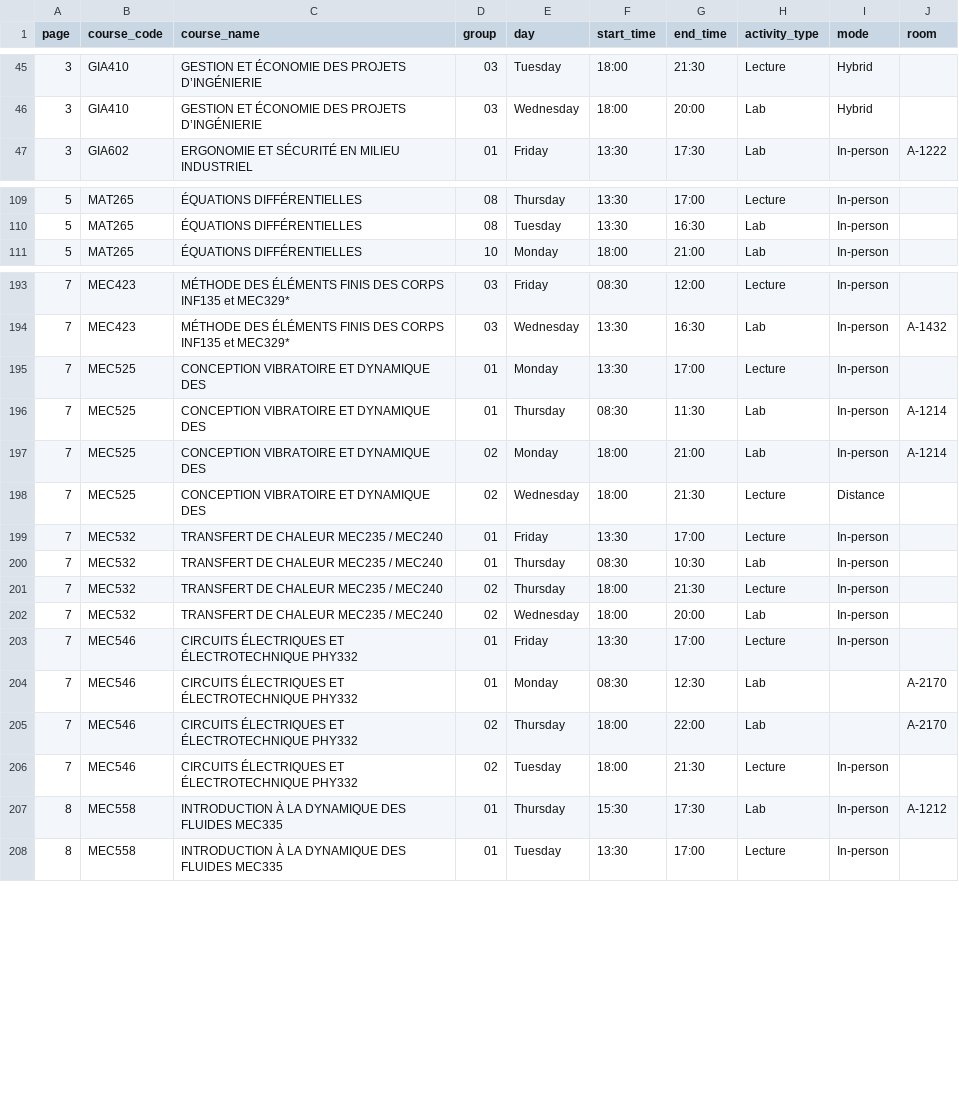
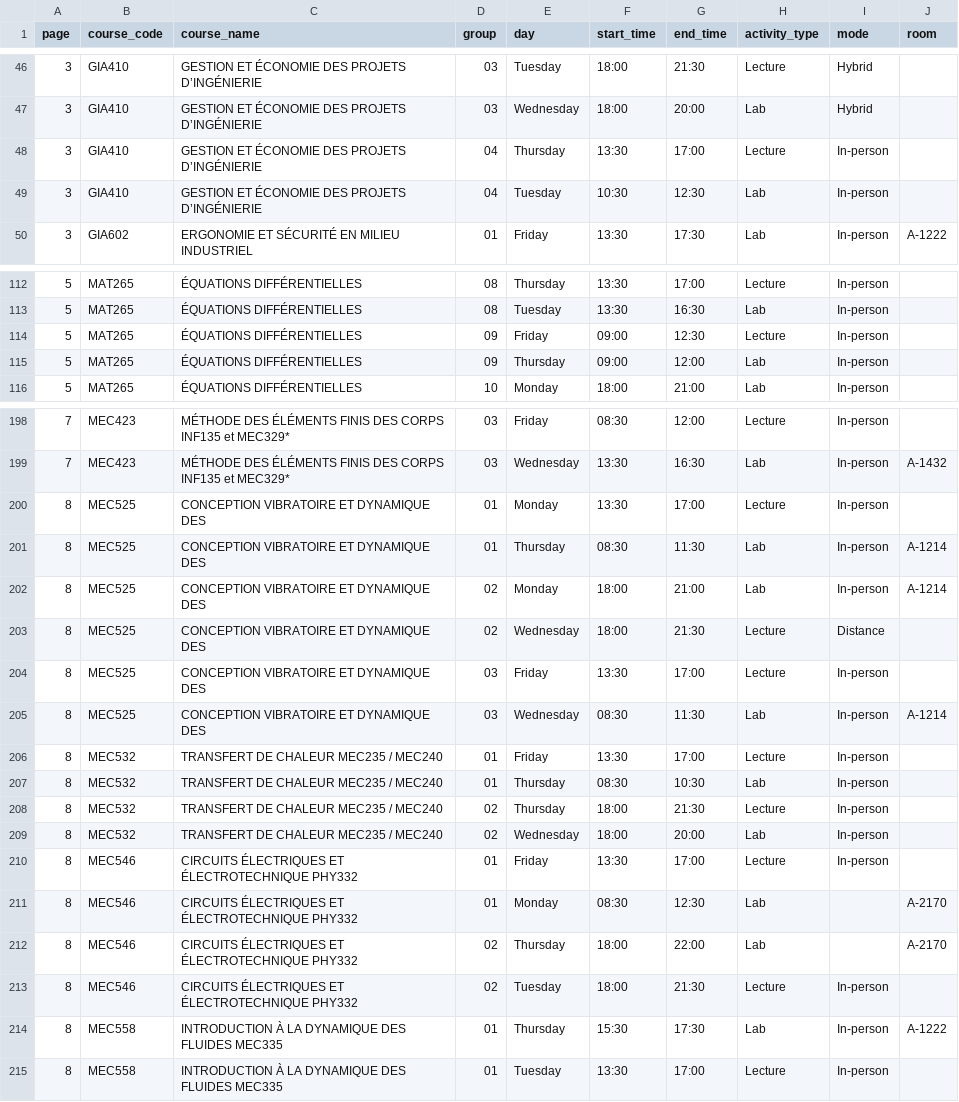
Before and after one commit to olivier0922/schedule-generator-ETS, a CSV file: data/H-2027_aer.csv, drawn as a sheet; only a part is shown, gaps mark what is left out; the diff covers the shown part only.

```diff
--- a/data/H-2027_aer.csv
+++ b/data/H-2027_aer.csv
@@ -46,2 +47,4 @@
 3,GIA410,GESTION ET ÉCONOMIE DES PROJETS D’INGÉNIERIE,03,Wednesday,18:00,20:00,Lab,Hybrid,
+3,GIA410,GESTION ET ÉCONOMIE DES PROJETS D’INGÉNIERIE,04,Thursday,13:30,17:00,Lecture,In-person,
+3,GIA410,GESTION ET ÉCONOMIE DES PROJETS D’INGÉNIERIE,04,Tuesday,10:30,12:30,Lab,In-person,
 3,GIA602,ERGONOMIE ET SÉCURITÉ EN MILIEU INDUSTRIEL,01,Friday,13:30,17:30,Lab,In-person,A-1222
@@ -110,2 +113,4 @@
 5,MAT265,ÉQUATIONS DIFFÉRENTIELLES,08,Tuesday,13:30,16:30,Lab,In-person,
+5,MAT265,ÉQUATIONS DIFFÉRENTIELLES,09,Friday,09:00,12:30,Lecture,In-person,
+5,MAT265,ÉQUATIONS DIFFÉRENTIELLES,09,Thursday,09:00,12:00,Lab,In-person,
 5,MAT265,ÉQUATIONS DIFFÉRENTIELLES,10,Monday,18:00,21:00,Lab,In-person,
@@ -194,15 +199,17 @@
 7,MEC423,MÉTHODE DES ÉLÉMENTS FINIS DES CORPS INF135 et MEC329*,03,Wednesday,13:30,16:30,Lab,In-person,A-1432
-7,MEC525,CONCEPTION VIBRATOIRE ET DYNAMIQUE DES,01,Monday,13:30,17:00,Lecture,In-person,
-7,MEC525,CONCEPTION VIBRATOIRE ET DYNAMIQUE DES,01,Thursday,08:30,11:30,Lab,In-person,A-1214
-7,MEC525,CONCEPTION VIBRATOIRE ET DYNAMIQUE DES,02,Monday,18:00,21:00,Lab,In-person,A-1214
-7,MEC525,CONCEPTION VIBRATOIRE ET DYNAMIQUE DES,02,Wednesday,18:00,21:30,Lecture,Distance,
-7,MEC532,TRANSFERT DE CHALEUR MEC235 / MEC240,01,Friday,13:30,17:00,Lecture,In-person,
-7,MEC532,TRANSFERT DE CHALEUR MEC235 / MEC240,01,Thursday,08:30,10:30,Lab,In-person,
-7,MEC532,TRANSFERT DE CHALEUR MEC235 / MEC240,02,Thursday,18:00,21:30,Lecture,In-person,
-7,MEC532,TRANSFERT DE CHALEUR MEC235 / MEC240,02,Wednesday,18:00,20:00,Lab,In-person,
-7,MEC546,CIRCUITS ÉLECTRIQUES ET ÉLECTROTECHNIQUE PHY332,01,Friday,13:30,17:00,Lecture,In-person,
-7,MEC546,CIRCUITS ÉLECTRIQUES ET ÉLECTROTECHNIQUE PHY332,01,Monday,08:30,12:30,Lab,,A-2170
-7,MEC546,CIRCUITS ÉLECTRIQUES ET ÉLECTROTECHNIQUE PHY332,02,Thursday,18:00,22:00,Lab,,A-2170
-7,MEC546,CIRCUITS ÉLECTRIQUES ET ÉLECTROTECHNIQUE PHY332,02,Tuesday,18:00,21:30,Lecture,In-person,
-8,MEC558,INTRODUCTION À LA DYNAMIQUE DES FLUIDES MEC335,01,Thursday,15:30,17:30,Lab,In-person,A-1212
+8,MEC525,CONCEPTION VIBRATOIRE ET DYNAMIQUE DES,01,Monday,13:30,17:00,Lecture,In-person,
+8,MEC525,CONCEPTION VIBRATOIRE ET DYNAMIQUE DES,01,Thursday,08:30,11:30,Lab,In-person,A-1214
+8,MEC525,CONCEPTION VIBRATOIRE ET DYNAMIQUE DES,02,Monday,18:00,21:00,Lab,In-person,A-1214
+8,MEC525,CONCEPTION VIBRATOIRE ET DYNAMIQUE DES,02,Wednesday,18:00,21:30,Lecture,Distance,
+8,MEC525,CONCEPTION VIBRATOIRE ET DYNAMIQUE DES,03,Friday,13:30,17:00,Lecture,In-person,
+8,MEC525,CONCEPTION VIBRATOIRE ET DYNAMIQUE DES,03,Wednesday,08:30,11:30,Lab,In-person,A-1214
+8,MEC532,TRANSFERT DE CHALEUR MEC235 / MEC240,01,Friday,13:30,17:00,Lecture,In-person,
+8,MEC532,TRANSFERT DE CHALEUR MEC235 / MEC240,01,Thursday,08:30,10:30,Lab,In-person,
+8,MEC532,TRANSFERT DE CHALEUR MEC235 / MEC240,02,Thursday,18:00,21:30,Lecture,In-person,
+8,MEC532,TRANSFERT DE CHALEUR MEC235 / MEC240,02,Wednesday,18:00,20:00,Lab,In-person,
+8,MEC546,CIRCUITS ÉLECTRIQUES ET ÉLECTROTECHNIQUE PHY332,01,Friday,13:30,17:00,Lecture,In-person,
+8,MEC546,CIRCUITS ÉLECTRIQUES ET ÉLECTROTECHNIQUE PHY332,01,Monday,08:30,12:30,Lab,,A-2170
+8,MEC546,CIRCUITS ÉLECTRIQUES ET ÉLECTROTECHNIQUE PHY332,02,Thursday,18:00,22:00,Lab,,A-2170
+8,MEC546,CIRCUITS ÉLECTRIQUES ET ÉLECTROTECHNIQUE PHY332,02,Tuesday,18:00,21:30,Lecture,In-person,
+8,MEC558,INTRODUCTION À LA DYNAMIQUE DES FLUIDES MEC335,01,Thursday,15:30,17:30,Lab,In-person,A-1222
 8,MEC558,INTRODUCTION À LA DYNAMIQUE DES FLUIDES MEC335,01,Tuesday,13:30,17:00,Lecture,In-person,
```
Also changed, not shown: 1 added row and 78 edited cells elsewhere in this file, data/H-2027_ctn.csv, data/H-2027_ele.csv, 7 other files.
